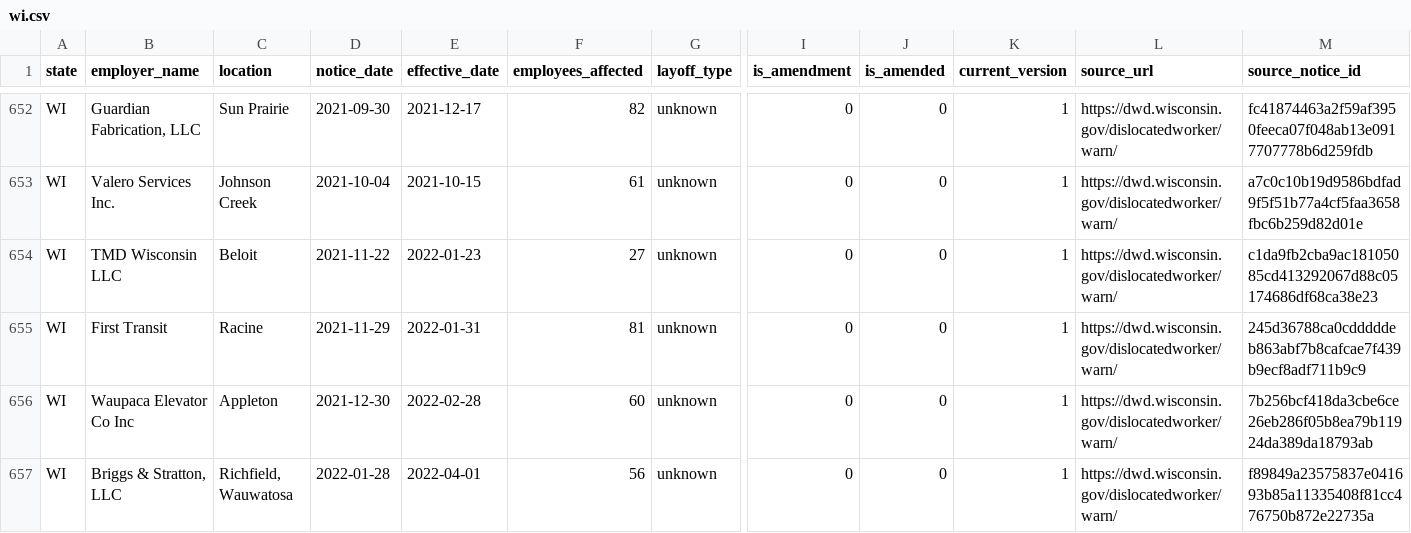
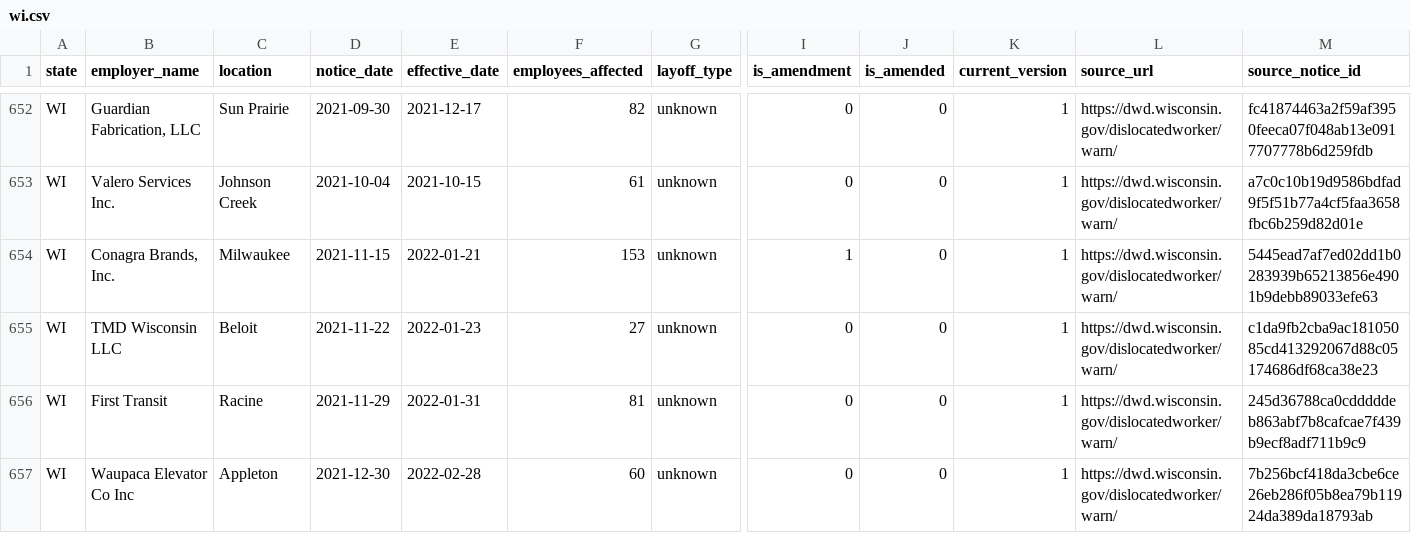
Before and after one commit to bchaps1999/warn-notice-register, a CSV file: data/exports/states/wi.csv, drawn as a sheet; only a part is shown, gaps mark what is left out; the shorter side is filled out with more unchanged rows; rows hold the shown columns only; the diff covers the shown part only; the diff names each change by its address in the sheet, - before the commit and + after, or states it on an @@ line.

```diff
--- a/data/exports/states/wi.csv
+++ b/data/exports/states/wi.csv
+row 654: WI | Conagra Brands, Inc. | Milwaukee | 2021-11-15 | 2022-01-21 | 153 | unknown | 1 | 0 | 1 | https://dwd.wisconsin.gov/dislocatedworker/warn/ | 5445ead7af7ed02dd1b0283939b65213856e4901b9debb89033efe63
```
Also changed, not shown: 10 added rows elsewhere in this file, data/exports/states/fl.csv, data/exports/states/md.csv, 29 other files.
